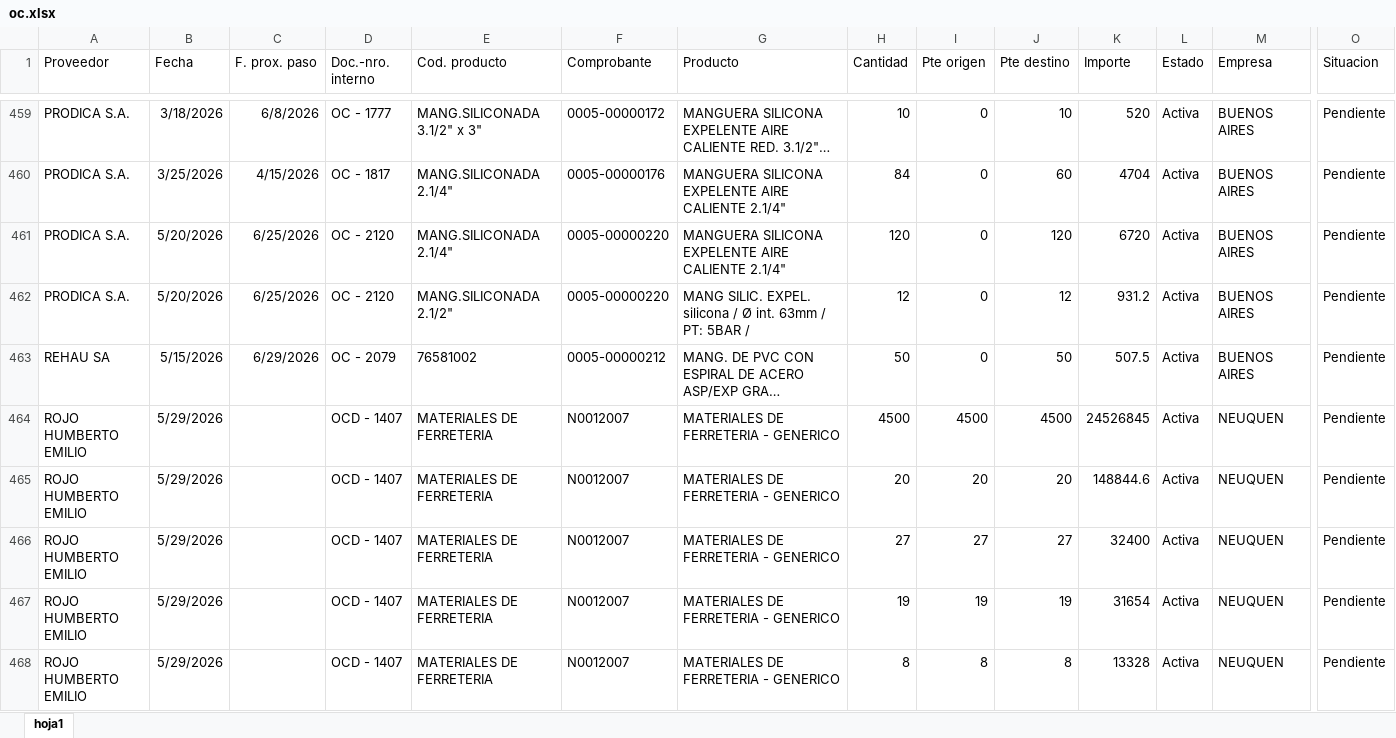
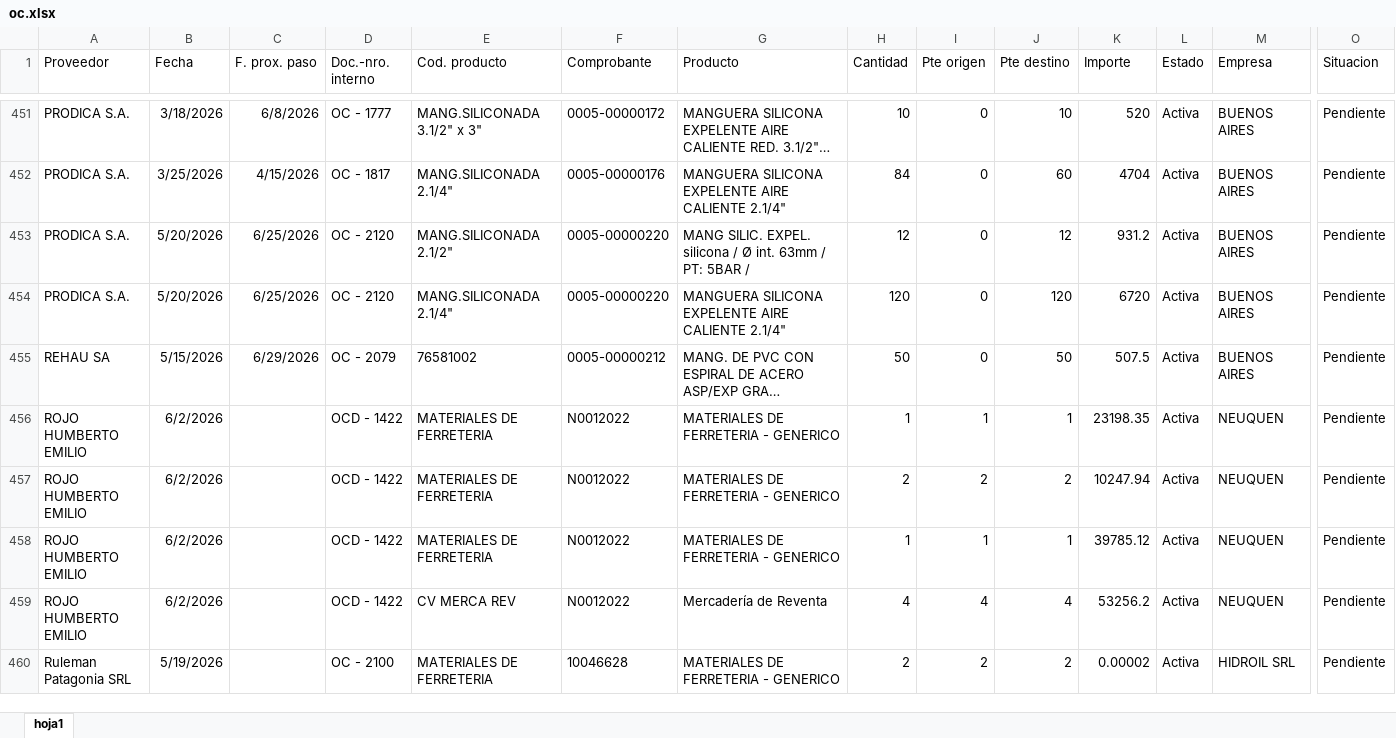
Before and after one commit to depositobsas/hidroil-stock, an Excel workbook: oc.xlsx, sheet hoja1, drawn as a sheet; only a part is shown, gaps mark what is left out; the shorter side is filled out with more unchanged rows; long unchanged cells end in …; values as stored, in another font and other column widths than the file's, no borders; removed rows and columns are numbered as before the commit, all else as after; rows hold the shown columns only; the diff covers the shown part only; the diff names each change by its address in the sheet, - before the commit and + after, or states it on an @@ line.

```diff
--- a/oc.xlsx (sheet hoja1)
+++ b/oc.xlsx (sheet hoja1)
@@ row 462 moved to row 453: PRODICA S.A. @@
-B456:B459 (Fecha): 5/29/2026
+B456:B459 (Fecha): 6/2/2026
-D456:D459 (Doc.-nro. interno): OCD - 1407
+D456:D459 (Doc.-nro. interno): OCD - 1422
-F456:F459 (Comprobante): N0012007
+F456:F459 (Comprobante): N0012022
-H456 (Cantidad): 4500
+H456 (Cantidad): 1
-I456 (Pte origen): 4500
+I456 (Pte origen): 1
-J456 (Pte destino): 4500
+J456 (Pte destino): 1
-K456 (Importe): 24526845
+K456 (Importe): 23198.35
-H457 (Cantidad): 20
+H457 (Cantidad): 2
-I457 (Pte origen): 20
+I457 (Pte origen): 2
-J457 (Pte destino): 20
+J457 (Pte destino): 2
-K457 (Importe): 148844.6
+K457 (Importe): 10247.94
-H458 (Cantidad): 27
+H458 (Cantidad): 1
-I458 (Pte origen): 27
+I458 (Pte origen): 1
-J458 (Pte destino): 27
+J458 (Pte destino): 1
-K458 (Importe): 32400
+K458 (Importe): 39785.12
-E459 (Cod. producto): MATERIALES DE FERRETERIA
+E459 (Cod. producto): CV MERCA REV
-G459 (Producto): MATERIALES DE FERRETERIA - GENERICO
+G459 (Producto): Mercadería de Reventa
-H459 (Cantidad): 19
+H459 (Cantidad): 4
-I459 (Pte origen): 19
+I459 (Pte origen): 4
-J459 (Pte destino): 19
+J459 (Pte destino): 4
-K459 (Importe): 31654
+K459 (Importe): 53256.2
-row 468: ROJO HUMBERTO EMILIO | 5/29/2026 |  | OCD - 1407 | MATERIALES DE FERRETERIA | N0012007 | MATERIALES DE FERRETERIA - GENERICO | 8 | 8 | 8 | 13328 | Activa | NEUQUEN | Pendiente
```
Also changed, not shown: 39 added rows, 60 removed rows, 140 moved rows and 40 edited cells elsewhere in this sheet.
